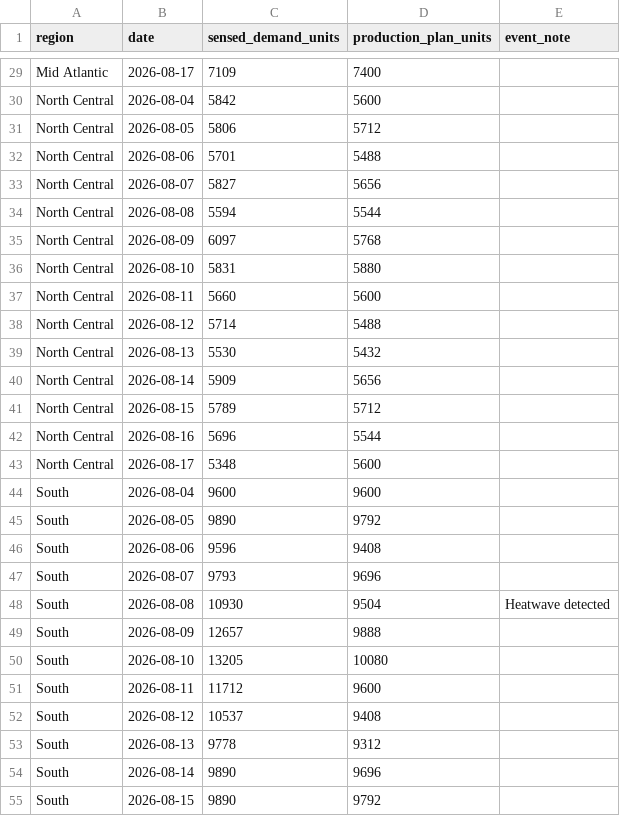
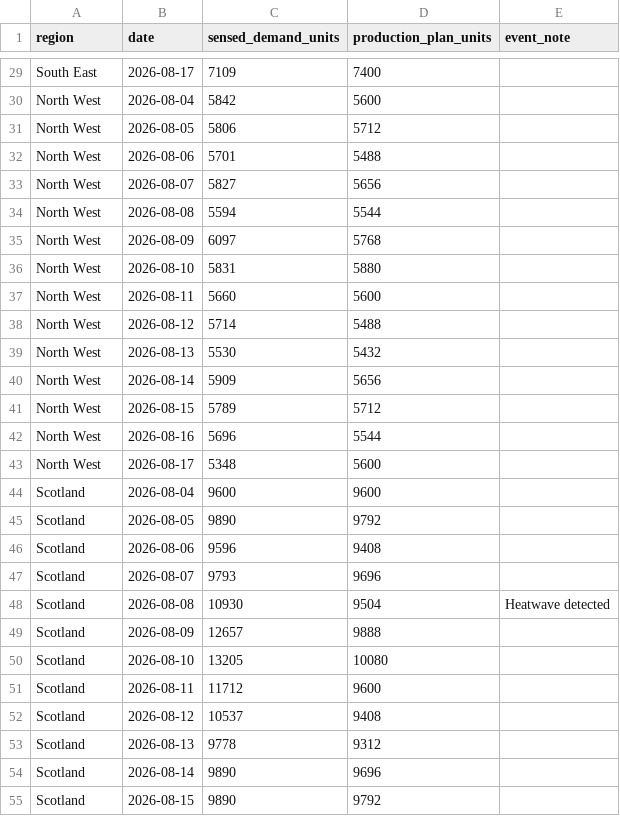
Before and after one commit to sheersh-star/frozen_market_stage1, a CSV file: data/raw/demand_vs_plan.csv, drawn as a sheet; only a part is shown, gaps mark what is left out; the diff covers the shown part only; the diff names each change by its address in the sheet, - before the commit and + after, or states it on an @@ line.

```diff
--- a/data/raw/demand_vs_plan.csv
+++ b/data/raw/demand_vs_plan.csv
-A29 (region): Mid Atlantic
+A29 (region): South East
-A30:A43 (region): North Central
+A30:A43 (region): North West
-A44:A55 (region): South
+A44:A55 (region): Scotland
```
Also changed, not shown: 57 edited cells elsewhere in this file, data/raw/company_revenue.csv, data/raw/equipment_health.csv, 12 other files.
